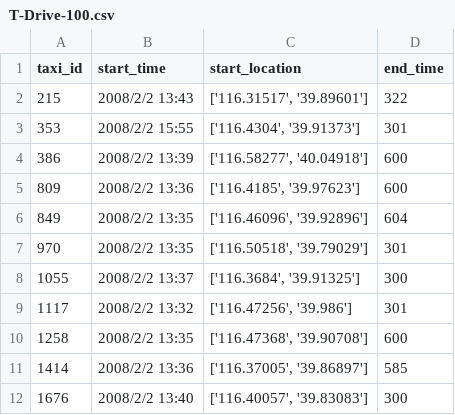
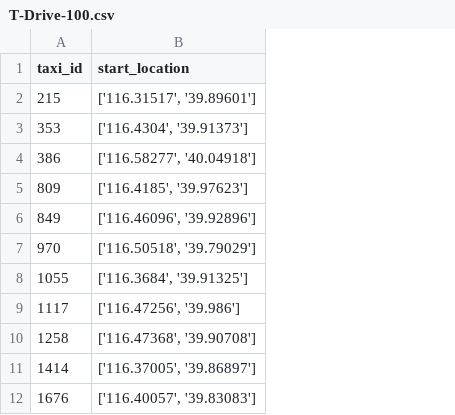
Before and after one commit to Beam-boop/RATE, a CSV file: res/T-Drive/T-Drive-100.csv, drawn as a sheet; only a part is shown; the diff names each change by its address in the sheet, - before the commit and + after, or states it on an @@ line.

```diff
--- a/res/T-Drive/T-Drive-100.csv
+++ b/res/T-Drive/T-Drive-100.csv
-column B (start_time), rows 2-12: 2008/2/2 13:43 | 2008/2/2 15:55 | 2008/2/2 13:39 | 2008/2/2 13:36 | 2008/2/2 13:35 | 2008/2/2 13:35 | 2008/2/2 13:37 | 2008/2/2 13:32 | 2008/2/2 13:35 | 2008/2/2 13:36 | 2008/2/2 13:40
-column D (end_time), rows 2-12: 322 | 301 | 600 | 600 | 604 | 301 | 300 | 301 | 600 | 585 | 300
```
Also changed, not shown: res/T-Drive/T-Drive-10.csv, res/T-Drive/T-Drive-20.csv, 12 other files.
